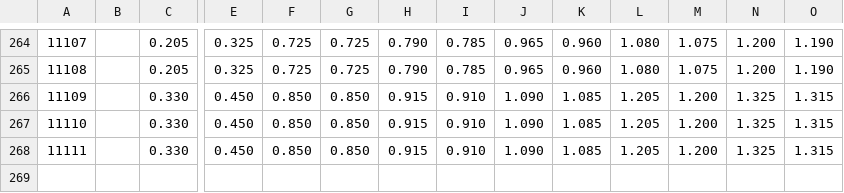
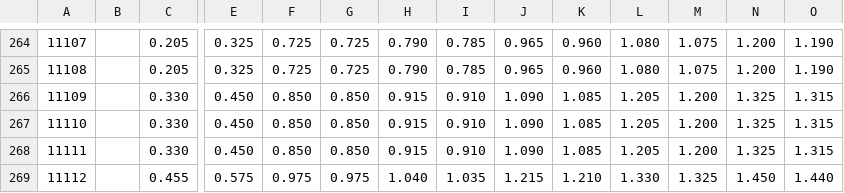
Before and after one commit to SSP6258/house_app, a CSV file: house_data/database/a13rate.csv, drawn as a sheet; only a part is shown, gaps mark what is left out; rows hold the shown columns only; the diff names each change by its address in the sheet, - before the commit and + after, or states it on an @@ line.

Commit message:
Add files via upload

```diff
--- a/house_data/database/a13rate.csv
+++ b/house_data/database/a13rate.csv
+row 269: 11112 |  | 0.455 | 0.575 | 0.975 | 0.975 | 1.040 | 1.035 | 1.215 | 1.210 | 1.330 | 1.325 | 1.450 | 1.440
```
